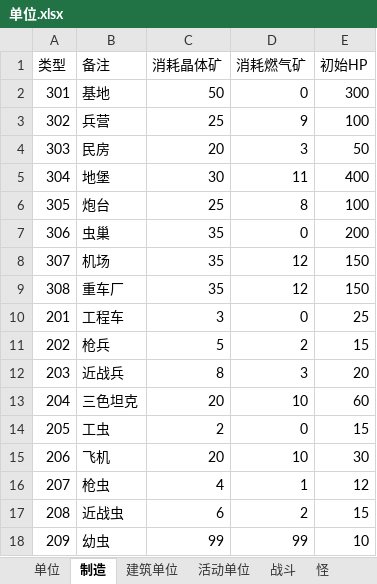
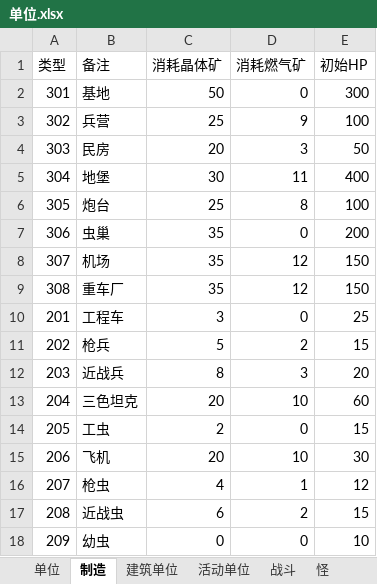
Before and after one commit to 544898458/Iocp20Coroutine, an Excel workbook: Iocp20Coroutine/表/单位.xlsx, sheet 制造, drawn as a sheet; values as stored, in another font and other column widths than the file's, no borders; the diff names each change by its address in the sheet, - before the commit and + after, or states it on an @@ line.

```diff
--- a/Iocp20Coroutine/表/单位.xlsx (sheet 制造)
+++ b/Iocp20Coroutine/表/单位.xlsx (sheet 制造)
-C18 (消耗晶体矿): 99
+C18 (消耗晶体矿): 0
-D18 (消耗燃气矿): 99
+D18 (消耗燃气矿): 0
```
Also changed, not shown: sheet 战斗, 12 other files.
